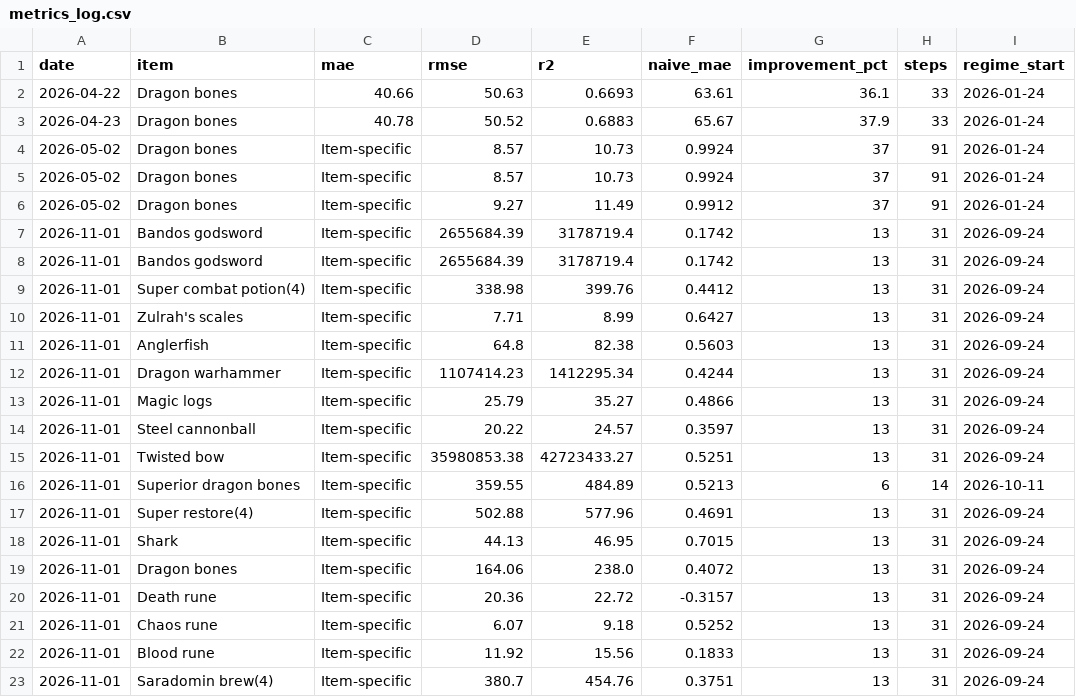
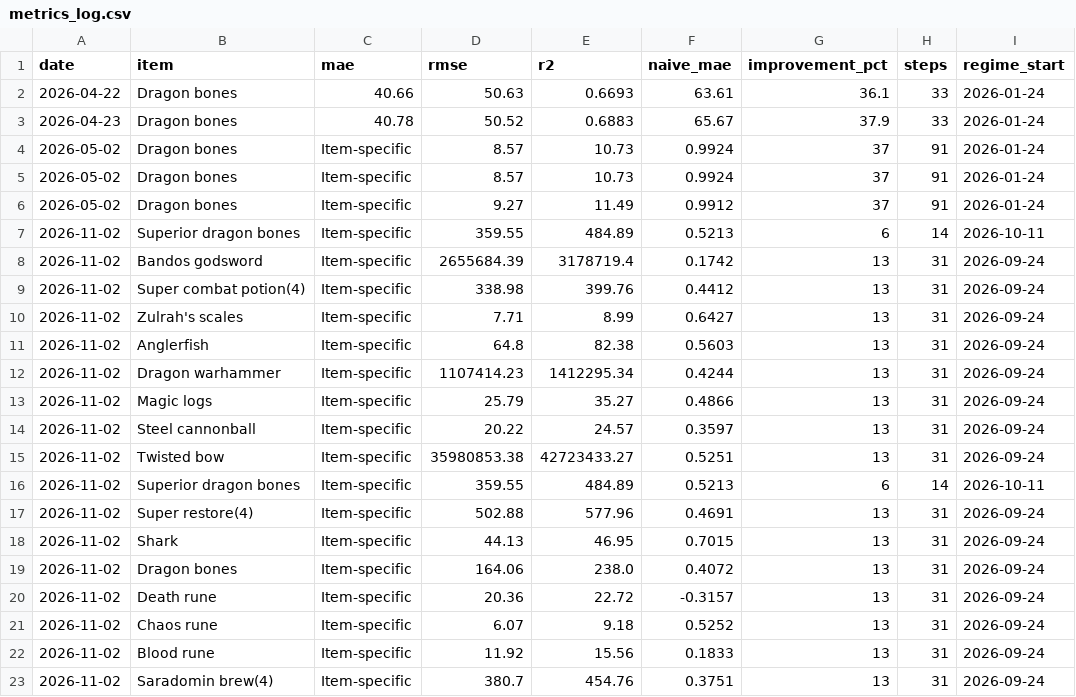
Before and after one commit to ILikeClouds/osrs-price-predictor, a CSV file: data/history/metrics_log.csv, drawn as a sheet.

```diff
--- a/data/history/metrics_log.csv
+++ b/data/history/metrics_log.csv
@@ -6,18 +6,18 @@ date,item,mae,rmse,r2,naive_mae,improvement_pct,steps,regime_start
 2026-05-02,Dragon bones,Item-specific,9.27,11.49,0.9912,37,91,2026-01-24
-2026-11-01,Bandos godsword,Item-specific,2655684.39,3178719.4,0.1742,13,31,2026-09-24
-2026-11-01,Bandos godsword,Item-specific,2655684.39,3178719.4,0.1742,13,31,2026-09-24
-2026-11-01,Super combat potion(4),Item-specific,338.98,399.76,0.4412,13,31,2026-09-24
-2026-11-01,Zulrah's scales,Item-specific,7.71,8.99,0.6427,13,31,2026-09-24
-2026-11-01,Anglerfish,Item-specific,64.8,82.38,0.5603,13,31,2026-09-24
-2026-11-01,Dragon warhammer,Item-specific,1107414.23,1412295.34,0.4244,13,31,2026-09-24
-2026-11-01,Magic logs,Item-specific,25.79,35.27,0.4866,13,31,2026-09-24
-2026-11-01,Steel cannonball,Item-specific,20.22,24.57,0.3597,13,31,2026-09-24
-2026-11-01,Twisted bow,Item-specific,35980853.38,42723433.27,0.5251,13,31,2026-09-24
-2026-11-01,Superior dragon bones,Item-specific,359.55,484.89,0.5213,6,14,2026-10-11
-2026-11-01,Super restore(4),Item-specific,502.88,577.96,0.4691,13,31,2026-09-24
-2026-11-01,Shark,Item-specific,44.13,46.95,0.7015,13,31,2026-09-24
-2026-11-01,Dragon bones,Item-specific,164.06,238.0,0.4072,13,31,2026-09-24
-2026-11-01,Death rune,Item-specific,20.36,22.72,-0.3157,13,31,2026-09-24
-2026-11-01,Chaos rune,Item-specific,6.07,9.18,0.5252,13,31,2026-09-24
-2026-11-01,Blood rune,Item-specific,11.92,15.56,0.1833,13,31,2026-09-24
-2026-11-01,Saradomin brew(4),Item-specific,380.7,454.76,0.3751,13,31,2026-09-24
+2026-11-02,Superior dragon bones,Item-specific,359.55,484.89,0.5213,6,14,2026-10-11
+2026-11-02,Bandos godsword,Item-specific,2655684.39,3178719.4,0.1742,13,31,2026-09-24
+2026-11-02,Super combat potion(4),Item-specific,338.98,399.76,0.4412,13,31,2026-09-24
+2026-11-02,Zulrah's scales,Item-specific,7.71,8.99,0.6427,13,31,2026-09-24
+2026-11-02,Anglerfish,Item-specific,64.8,82.38,0.5603,13,31,2026-09-24
+2026-11-02,Dragon warhammer,Item-specific,1107414.23,1412295.34,0.4244,13,31,2026-09-24
+2026-11-02,Magic logs,Item-specific,25.79,35.27,0.4866,13,31,2026-09-24
+2026-11-02,Steel cannonball,Item-specific,20.22,24.57,0.3597,13,31,2026-09-24
+2026-11-02,Twisted bow,Item-specific,35980853.38,42723433.27,0.5251,13,31,2026-09-24
+2026-11-02,Superior dragon bones,Item-specific,359.55,484.89,0.5213,6,14,2026-10-11
+2026-11-02,Super restore(4),Item-specific,502.88,577.96,0.4691,13,31,2026-09-24
+2026-11-02,Shark,Item-specific,44.13,46.95,0.7015,13,31,2026-09-24
+2026-11-02,Dragon bones,Item-specific,164.06,238.0,0.4072,13,31,2026-09-24
+2026-11-02,Death rune,Item-specific,20.36,22.72,-0.3157,13,31,2026-09-24
+2026-11-02,Chaos rune,Item-specific,6.07,9.18,0.5252,13,31,2026-09-24
+2026-11-02,Blood rune,Item-specific,11.92,15.56,0.1833,13,31,2026-09-24
+2026-11-02,Saradomin brew(4),Item-specific,380.7,454.76,0.3751,13,31,2026-09-24
```
Also changed, not shown: 18 other files.
